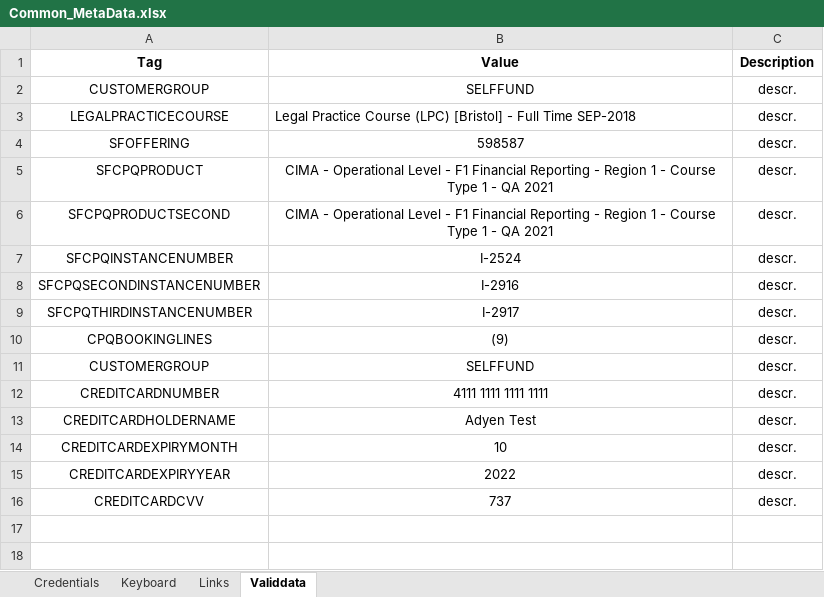
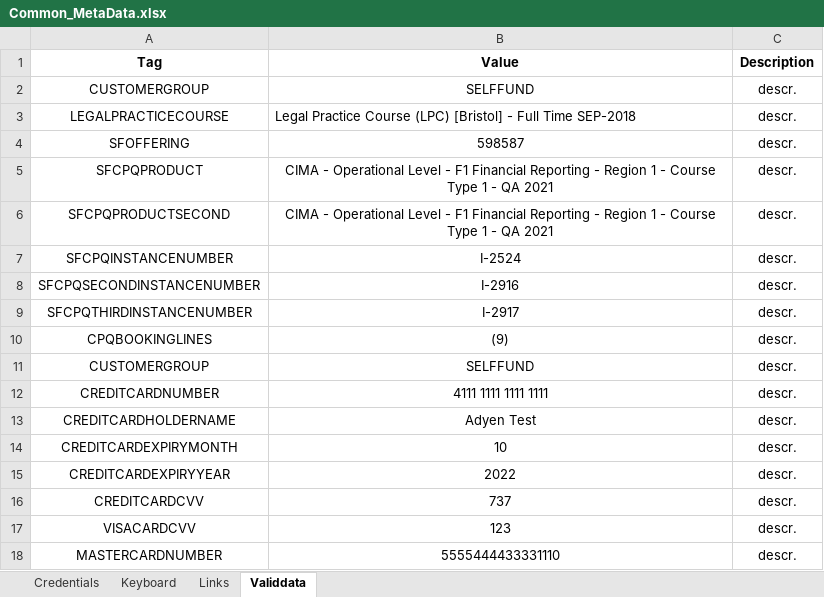
Before and after one commit to LevviathaN/JavaTestFramework, an Excel workbook: framework/src/main/resources/data/bpp/keywords.metadata/metadata/UAT/Common_MetaData.xlsx, sheet Validdata, drawn as a sheet; values as stored, in another font and other column widths than the file's, no borders; the diff names each change by its address in the sheet, - before the commit and + after, or states it on an @@ line.

```diff
--- a/framework/src/main/resources/data/bpp/keywords.metadata/metadata/UAT/Common_MetaData.xlsx (sheet Validdata)
+++ b/framework/src/main/resources/data/bpp/keywords.metadata/metadata/UAT/Common_MetaData.xlsx (sheet Validdata)
+row 17: VISACARDCVV | 123 | descr.
+row 18: MASTERCARDNUMBER | 5555444433331110 | descr.
```
Also changed, not shown: sheet Links, 8 other files.
